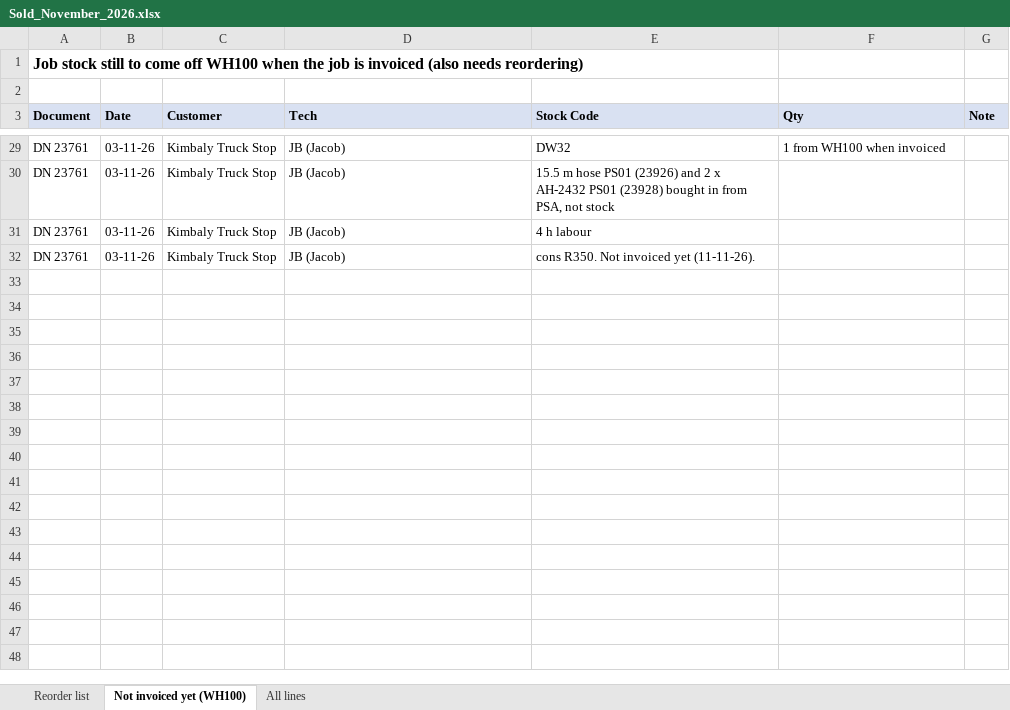
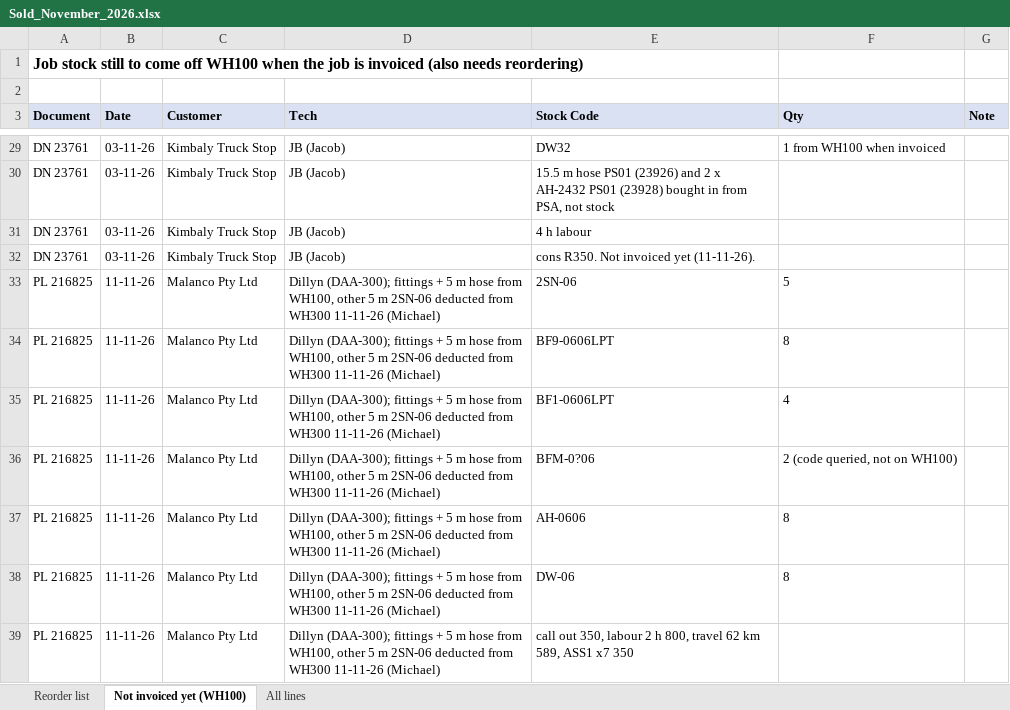
Before and after one commit to MichaelB1300/Pirtek-stock---live, an Excel workbook: Sold_November_2026.xlsx, sheet Not invoiced yet (WH100), drawn as a sheet; only a part is shown, gaps mark what is left out; values as stored, in another font and other column widths than the file's, no borders; the diff names each change by its address in the sheet, - before the commit and + after, or states it on an @@ line.

```diff
--- a/Sold_November_2026.xlsx (sheet Not invoiced yet (WH100))
+++ b/Sold_November_2026.xlsx (sheet Not invoiced yet (WH100))
+row 33: PL 216825 | 11-11-26 | Malanco Pty Ltd | Dillyn (DAA-300); fittings + 5 m hose from WH100, other 5 m 2SN-06 deducted from WH300 11-11-26 (Michael) | 2SN-06 | 5
+row 34: PL 216825 | 11-11-26 | Malanco Pty Ltd | Dillyn (DAA-300); fittings + 5 m hose from WH100, other 5 m 2SN-06 deducted from WH300 11-11-26 (Michael) | BF9-0606LPT | 8
+row 35: PL 216825 | 11-11-26 | Malanco Pty Ltd | Dillyn (DAA-300); fittings + 5 m hose from WH100, other 5 m 2SN-06 deducted from WH300 11-11-26 (Michael) | BF1-0606LPT | 4
+row 36: PL 216825 | 11-11-26 | Malanco Pty Ltd | Dillyn (DAA-300); fittings + 5 m hose from WH100, other 5 m 2SN-06 deducted from WH300 11-11-26 (Michael) | BFM-0?06 | 2 (code queried, not on WH100)
+row 37: PL 216825 | 11-11-26 | Malanco Pty Ltd | Dillyn (DAA-300); fittings + 5 m hose from WH100, other 5 m 2SN-06 deducted from WH300 11-11-26 (Michael) | AH-0606 | 8
+row 38: PL 216825 | 11-11-26 | Malanco Pty Ltd | Dillyn (DAA-300); fittings + 5 m hose from WH100, other 5 m 2SN-06 deducted from WH300 11-11-26 (Michael) | DW-06 | 8
+row 39: PL 216825 | 11-11-26 | Malanco Pty Ltd | Dillyn (DAA-300); fittings + 5 m hose from WH100, other 5 m 2SN-06 deducted from WH300 11-11-26 (Michael) | call out 350, labour 2 h 800, travel 62 km 589, ASS1 x7 350
```
Also changed, not shown: sheet Reorder list, sheet All lines, 2 other files.
